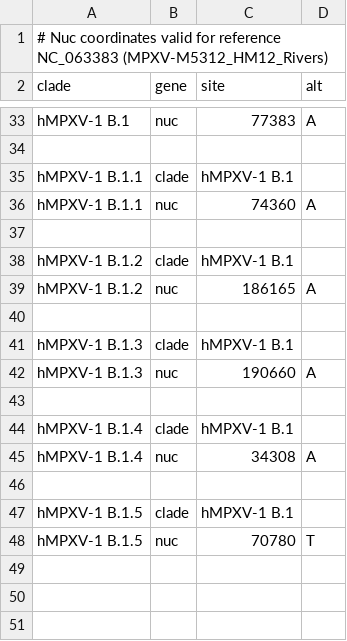
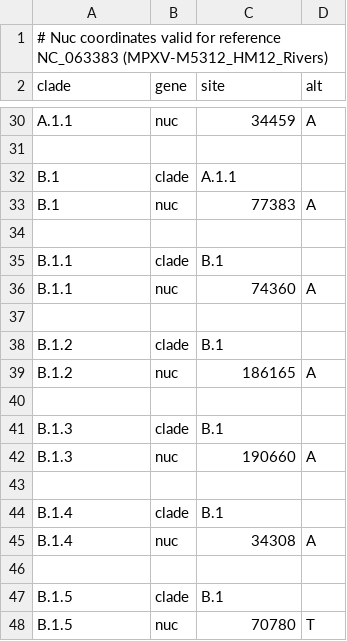
Before and after one commit to nextstrain/mpox, a TSV file: config/clades.tsv, drawn as a sheet; only a part is shown, gaps mark what is left out; removed rows and columns are numbered as before the commit, all else as after; the diff covers the shown part only; the diff names each change by its address in the sheet, - before the commit and + after, or states it on an @@ line.

Commit message:
Add outbreak level
Conflicts:
	config/clades.tsv

```diff
--- a/config/clades.tsv
+++ b/config/clades.tsv
-A30 (clade): hMPXV-1 B.1
+A30 (clade): A.1.1
-C30 (site): 77383
+C30 (site): 34459
-row 35: hMPXV-1 B.1.1 | clade | hMPXV-1 B.1
+row 32: B.1 | clade | A.1.1
-A33 (clade): hMPXV-1 B.1.1
+A33 (clade): B.1
-C33 (site): 74360
+C33 (site): 77383
-row 38: hMPXV-1 B.1.2 | clade | hMPXV-1 B.1
+row 35: B.1.1 | clade | B.1
-A36 (clade): hMPXV-1 B.1.2
+A36 (clade): B.1.1
-C36 (site): 186165
+C36 (site): 74360
-row 41: hMPXV-1 B.1.3 | clade | hMPXV-1 B.1
+row 38: B.1.2 | clade | B.1
-A39 (clade): hMPXV-1 B.1.3
+A39 (clade): B.1.2
-C39 (site): 190660
+C39 (site): 186165
-row 44: hMPXV-1 B.1.4 | clade | hMPXV-1 B.1
+row 41: B.1.3 | clade | B.1
-A42 (clade): hMPXV-1 B.1.4
+A42 (clade): B.1.3
-C42 (site): 34308
+C42 (site): 190660
+row 44: B.1.4 | clade | B.1
+row 45: B.1.4 | nuc | 34308 | A
-row 46: hMPXV-1 B.1.5 | clade | hMPXV-1 B.1
+row 46: (empty)
+row 47: B.1.5 | clade | B.1
-A48 (clade): hMPXV-1 B.1.5
+A48 (clade): B.1.5
```
Also changed, not shown: 9 added rows, 12 removed rows and 15 edited cells elsewhere in this file, 2 other files.
